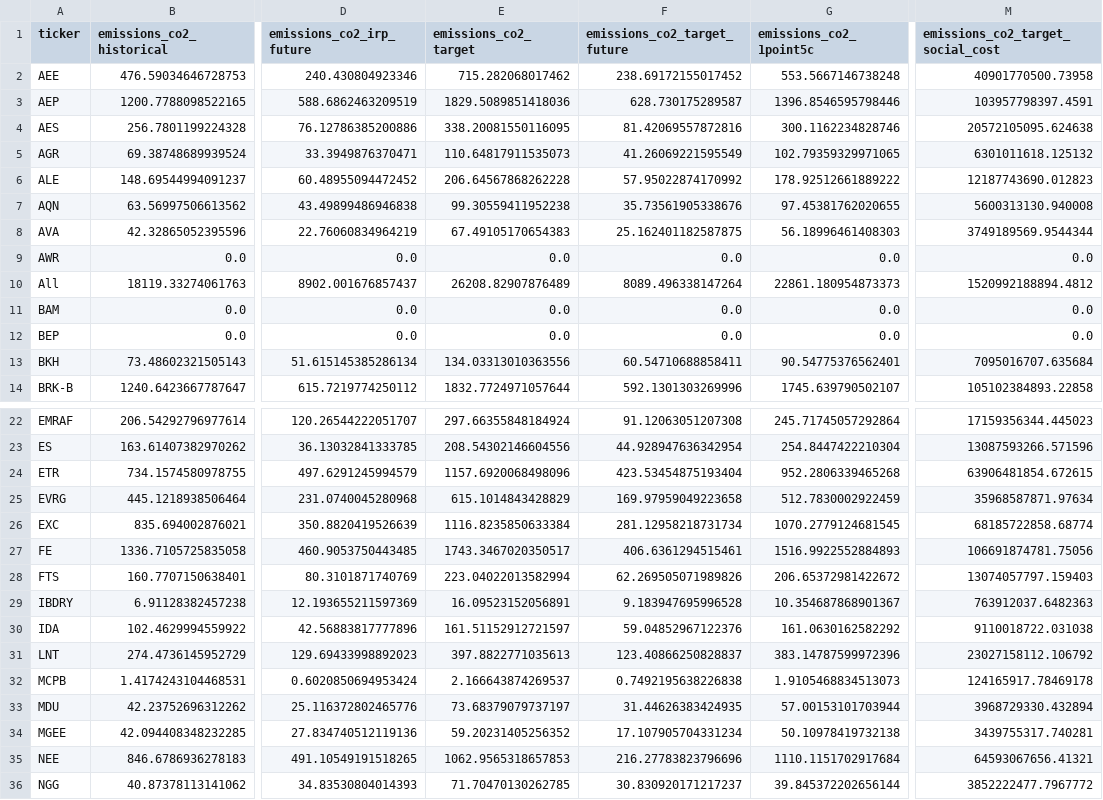
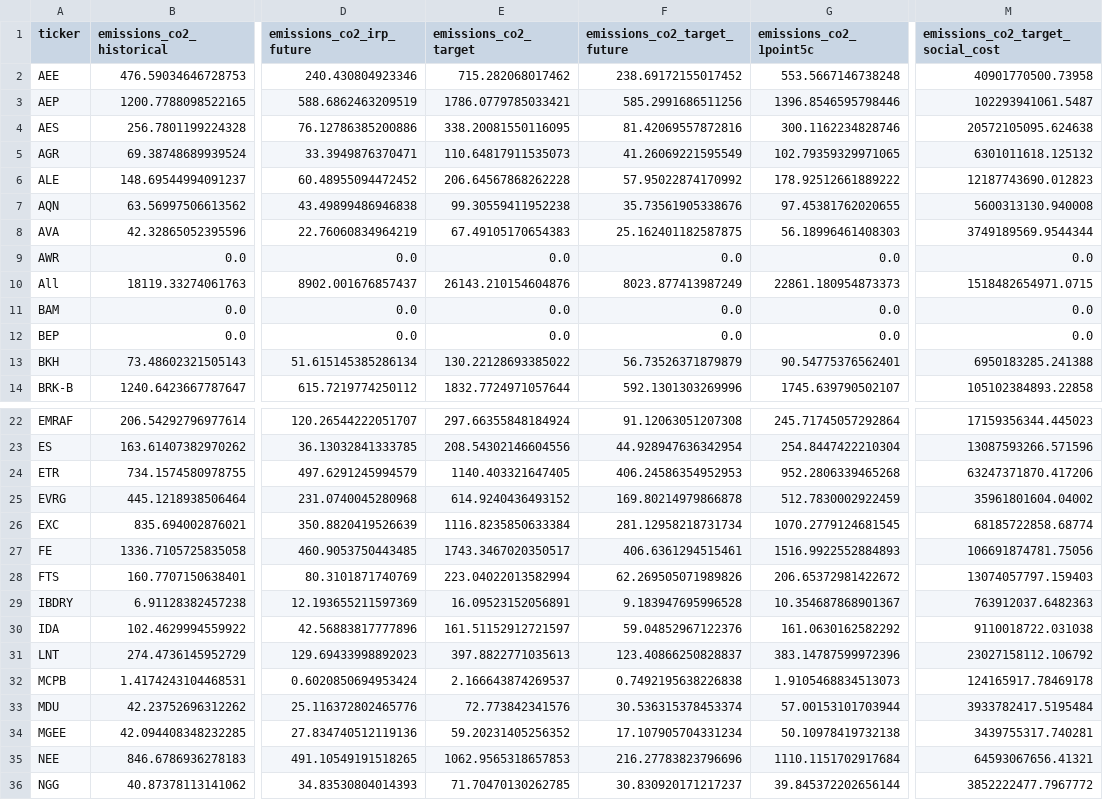
Before and after one commit to rmi-electricity/enact-dashboards, a CSV file: cost_carbon_by_ticker.csv, drawn as a sheet; only a part is shown, gaps mark what is left out; the diff names each change by its address in the sheet, - before the commit and + after, or states it on an @@ line.

```diff
--- a/cost_carbon_by_ticker.csv
+++ b/cost_carbon_by_ticker.csv
-E3 (emissions_co2_target): 1829.5089851418036
+E3 (emissions_co2_target): 1786.0779785033421
-F3 (emissions_co2_target_future): 628.730175289587
+F3 (emissions_co2_target_future): 585.2991686511256
-M3 (emissions_co2_target_social_cost): 103957798397.4591
+M3 (emissions_co2_target_social_cost): 102293941061.5487
-E10 (emissions_co2_target): 26208.82907876489
+E10 (emissions_co2_target): 26143.210154604876
-F10 (emissions_co2_target_future): 8089.496338147264
+F10 (emissions_co2_target_future): 8023.877413987249
-M10 (emissions_co2_target_social_cost): 1520992188894.4812
+M10 (emissions_co2_target_social_cost): 1518482654971.0715
-E13 (emissions_co2_target): 134.03313010363556
+E13 (emissions_co2_target): 130.22128693385022
-F13 (emissions_co2_target_future): 60.54710688858411
+F13 (emissions_co2_target_future): 56.73526371879879
-M13 (emissions_co2_target_social_cost): 7095016707.635684
+M13 (emissions_co2_target_social_cost): 6950183285.241388
-E24 (emissions_co2_target): 1157.6920068498096
+E24 (emissions_co2_target): 1140.403321647405
-F24 (emissions_co2_target_future): 423.53454875193404
+F24 (emissions_co2_target_future): 406.24586354952953
-M24 (emissions_co2_target_social_cost): 63906481854.672615
+M24 (emissions_co2_target_social_cost): 63247371870.417206
-E25 (emissions_co2_target): 615.1014843428829
+E25 (emissions_co2_target): 614.9240436493152
-F25 (emissions_co2_target_future): 169.97959049223658
+F25 (emissions_co2_target_future): 169.80214979866878
-M25 (emissions_co2_target_social_cost): 35968587871.97634
+M25 (emissions_co2_target_social_cost): 35961801604.04002
-E33 (emissions_co2_target): 73.68379079737197
+E33 (emissions_co2_target): 72.773842341576
-F33 (emissions_co2_target_future): 31.44626383424935
+F33 (emissions_co2_target_future): 30.536315378453374
-M33 (emissions_co2_target_social_cost): 3968729330.432894
+M33 (emissions_co2_target_social_cost): 3933782417.5195484
```
Also changed, not shown: cost_carbon_by_utility_id_irp.csv, emissions_targets_by_ticker_utility_id_irp.csv, 4 other files.
